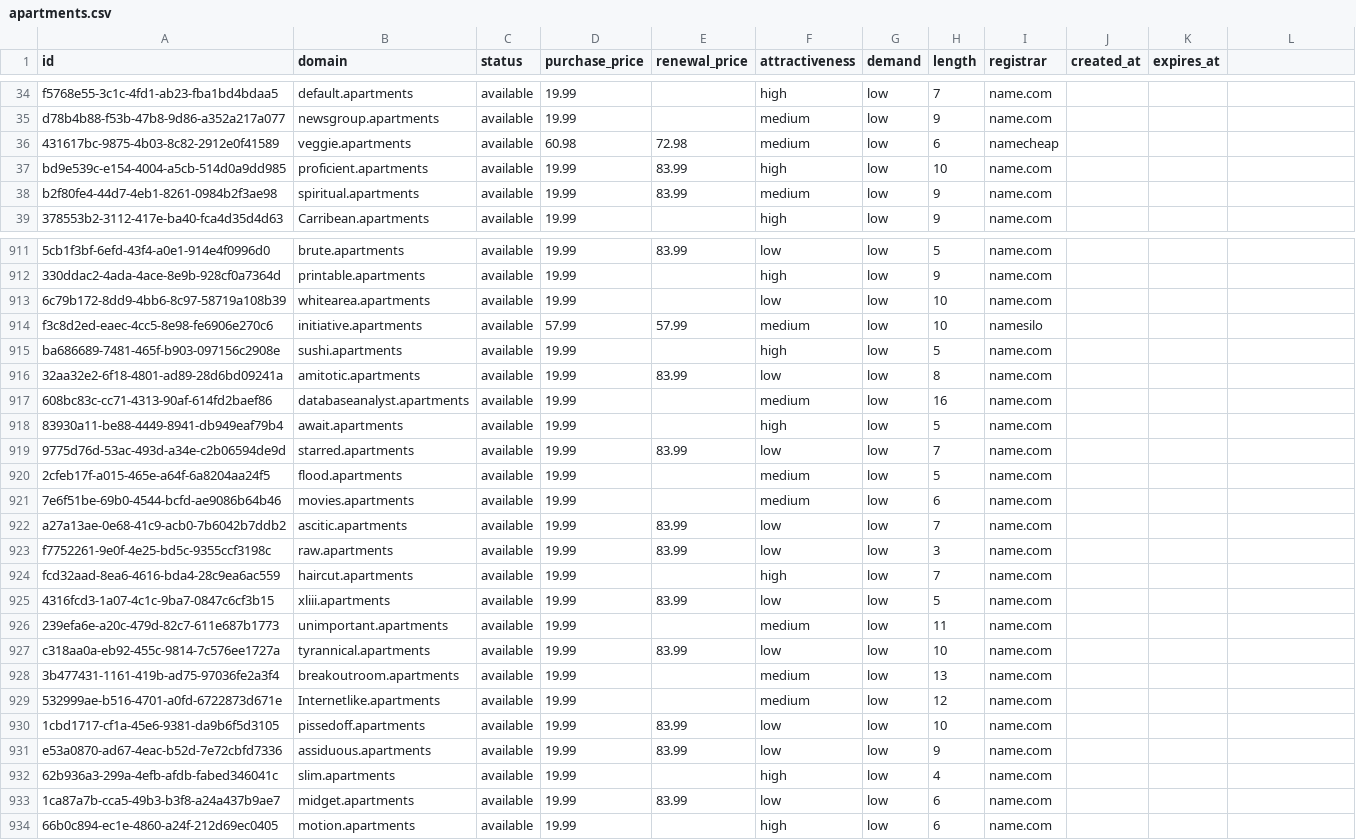
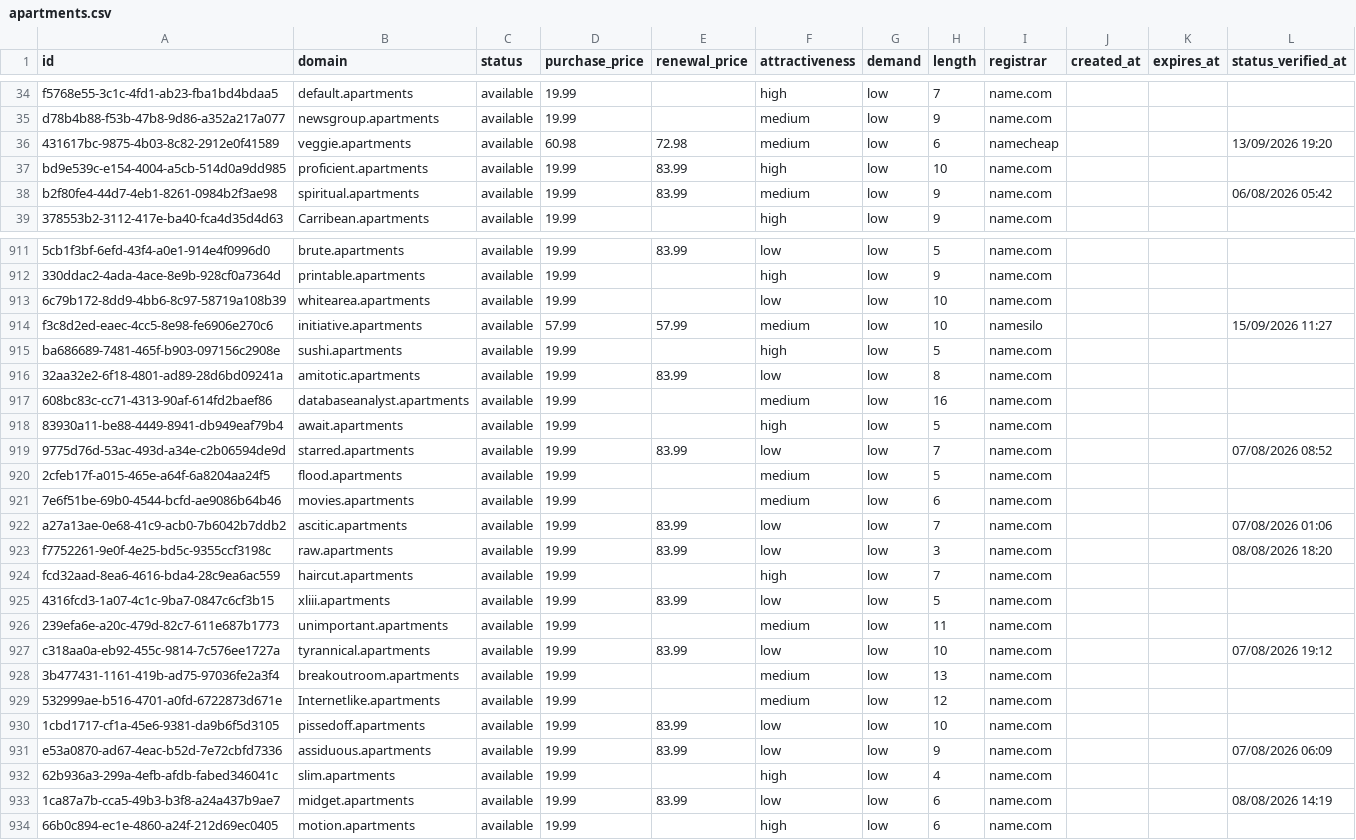
Before and after one commit to UniqueDomains/apartments-oneword-domains, a CSV file: apartments.csv, drawn as a sheet; only a part is shown, gaps mark what is left out; the diff covers the shown part only; the diff names each change by its address in the sheet, - before the commit and + after, or states it on an @@ line.

```diff
--- a/apartments.csv
+++ b/apartments.csv
-L1: (empty)
+L1: status_verified_at
-L36 (status_verified_at): (empty)
+L36 (status_verified_at): 13/09/2026 19:20
-L38 (status_verified_at): (empty)
+L38 (status_verified_at): 06/08/2026 05:42
-L914 (status_verified_at): (empty)
+L914 (status_verified_at): 15/09/2026 11:27
-L919 (status_verified_at): (empty)
+L919 (status_verified_at): 07/08/2026 08:52
-L922 (status_verified_at): (empty)
+L922 (status_verified_at): 07/08/2026 01:06
-L923 (status_verified_at): (empty)
+L923 (status_verified_at): 08/08/2026 18:20
-L927 (status_verified_at): (empty)
+L927 (status_verified_at): 07/08/2026 19:12
-L931 (status_verified_at): (empty)
+L931 (status_verified_at): 07/08/2026 06:09
-L933 (status_verified_at): (empty)
+L933 (status_verified_at): 08/08/2026 14:19
```
Also changed, not shown: 134 edited cells elsewhere in this file, 6 other files.
